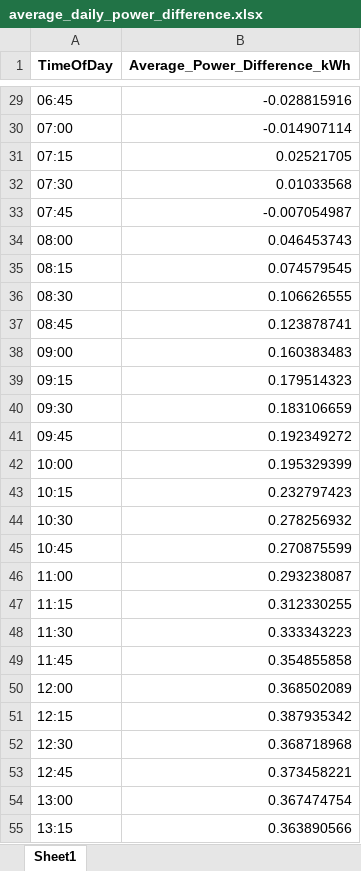
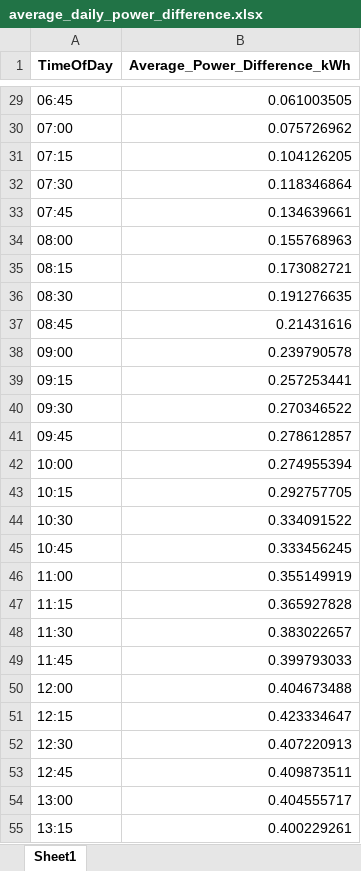
Before and after one commit to landerverhoeven/IPE2025, an Excel workbook: results/average_daily_power_difference.xlsx, sheet Sheet1, drawn as a sheet; only a part is shown, gaps mark what is left out; values as stored, in another font and other column widths than the file's, no borders; the diff covers the shown part only; the diff names each change by its address in the sheet, - before the commit and + after, or states it on an @@ line.

```diff
--- a/results/average_daily_power_difference.xlsx (sheet Sheet1)
+++ b/results/average_daily_power_difference.xlsx (sheet Sheet1)
-B29 (Average_Power_Difference_kWh): -0.028815916
+B29 (Average_Power_Difference_kWh): 0.061003505
-B30 (Average_Power_Difference_kWh): -0.014907114
+B30 (Average_Power_Difference_kWh): 0.075726962
-B31 (Average_Power_Difference_kWh): 0.02521705
+B31 (Average_Power_Difference_kWh): 0.104126205
-B32 (Average_Power_Difference_kWh): 0.01033568
+B32 (Average_Power_Difference_kWh): 0.118346864
-B33 (Average_Power_Difference_kWh): -0.007054987
+B33 (Average_Power_Difference_kWh): 0.134639661
-B34 (Average_Power_Difference_kWh): 0.046453743
+B34 (Average_Power_Difference_kWh): 0.155768963
-B35 (Average_Power_Difference_kWh): 0.074579545
+B35 (Average_Power_Difference_kWh): 0.173082721
-B36 (Average_Power_Difference_kWh): 0.106626555
+B36 (Average_Power_Difference_kWh): 0.191276635
-B37 (Average_Power_Difference_kWh): 0.123878741
+B37 (Average_Power_Difference_kWh): 0.21431616
-B38 (Average_Power_Difference_kWh): 0.160383483
+B38 (Average_Power_Difference_kWh): 0.239790578
-B39 (Average_Power_Difference_kWh): 0.179514323
+B39 (Average_Power_Difference_kWh): 0.257253441
-B40 (Average_Power_Difference_kWh): 0.183106659
+B40 (Average_Power_Difference_kWh): 0.270346522
-B41 (Average_Power_Difference_kWh): 0.192349272
+B41 (Average_Power_Difference_kWh): 0.278612857
-B42 (Average_Power_Difference_kWh): 0.195329399
+B42 (Average_Power_Difference_kWh): 0.274955394
-B43 (Average_Power_Difference_kWh): 0.232797423
+B43 (Average_Power_Difference_kWh): 0.292757705
-B44 (Average_Power_Difference_kWh): 0.278256932
+B44 (Average_Power_Difference_kWh): 0.334091522
-B45 (Average_Power_Difference_kWh): 0.270875599
+B45 (Average_Power_Difference_kWh): 0.333456245
-B46 (Average_Power_Difference_kWh): 0.293238087
+B46 (Average_Power_Difference_kWh): 0.355149919
-B47 (Average_Power_Difference_kWh): 0.312330255
+B47 (Average_Power_Difference_kWh): 0.365927828
-B48 (Average_Power_Difference_kWh): 0.333343223
+B48 (Average_Power_Difference_kWh): 0.383022657
-B49 (Average_Power_Difference_kWh): 0.354855858
+B49 (Average_Power_Difference_kWh): 0.399793033
-B50 (Average_Power_Difference_kWh): 0.368502089
+B50 (Average_Power_Difference_kWh): 0.404673488
-B51 (Average_Power_Difference_kWh): 0.387935342
+B51 (Average_Power_Difference_kWh): 0.423334647
-B52 (Average_Power_Difference_kWh): 0.368718968
+B52 (Average_Power_Difference_kWh): 0.407220913
-B53 (Average_Power_Difference_kWh): 0.373458221
+B53 (Average_Power_Difference_kWh): 0.409873511
-B54 (Average_Power_Difference_kWh): 0.367474754
+B54 (Average_Power_Difference_kWh): 0.404555717
-B55 (Average_Power_Difference_kWh): 0.363890566
+B55 (Average_Power_Difference_kWh): 0.400229261
```
Also changed, not shown: 69 edited cells elsewhere in this sheet, results/power_difference.xlsx, 16 other files.
